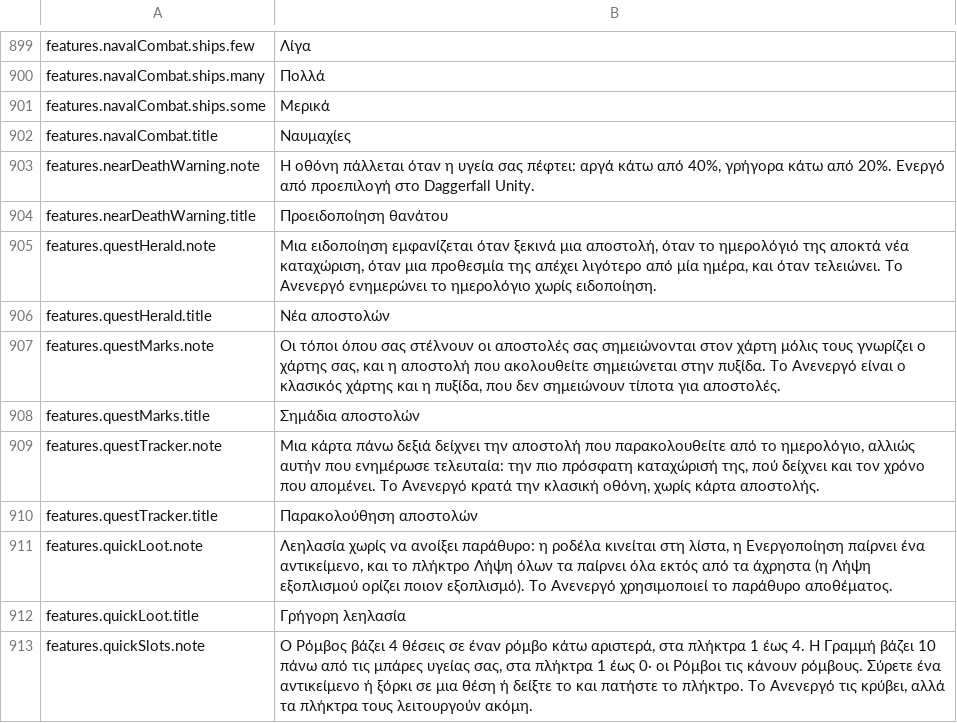
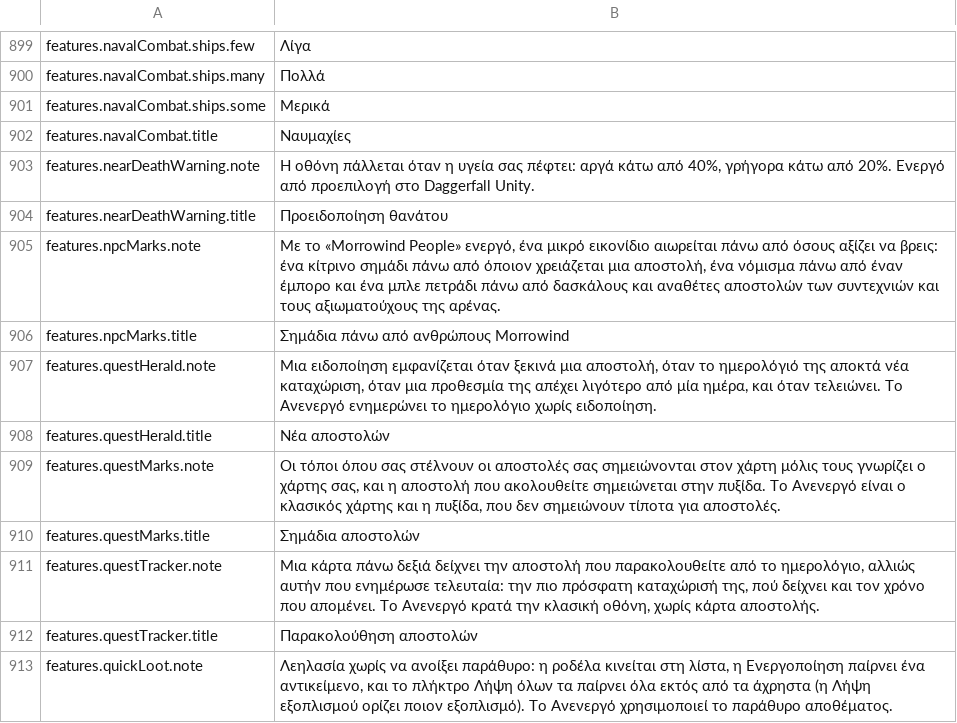
Before and after one commit to Hazerre/daggerfall-js-source, a CSV file: locales/el/Port_Strings.csv, drawn as a sheet; only a part is shown, gaps mark what is left out; the shorter side is filled out with more unchanged rows; the diff names each change by its address in the sheet, - before the commit and + after, or states it on an @@ line.

```diff
--- a/locales/el/Port_Strings.csv
+++ b/locales/el/Port_Strings.csv
+row 905: features.npcMarks.note | Με το «Morrowind People» ενεργό, ένα μικρό εικονίδιο αιωρείται πάνω από όσους αξίζει να βρεις: ένα κίτρινο σημάδι πάνω από όποιον χρειάζεται μια αποστολή, ένα νόμισμα πάνω από έναν έμπορο και ένα μπλε πετράδι πάνω από δασκάλους και αναθέτες αποστολών των συντεχνιών και τους αξιωματούχους της αρένας.
+row 906: features.npcMarks.title | Σημάδια πάνω από ανθρώπους Morrowind
```
Also changed, not shown: locales/bg/Port_Strings.csv, locales/ro/Port_Strings.csv, 49 other files.
